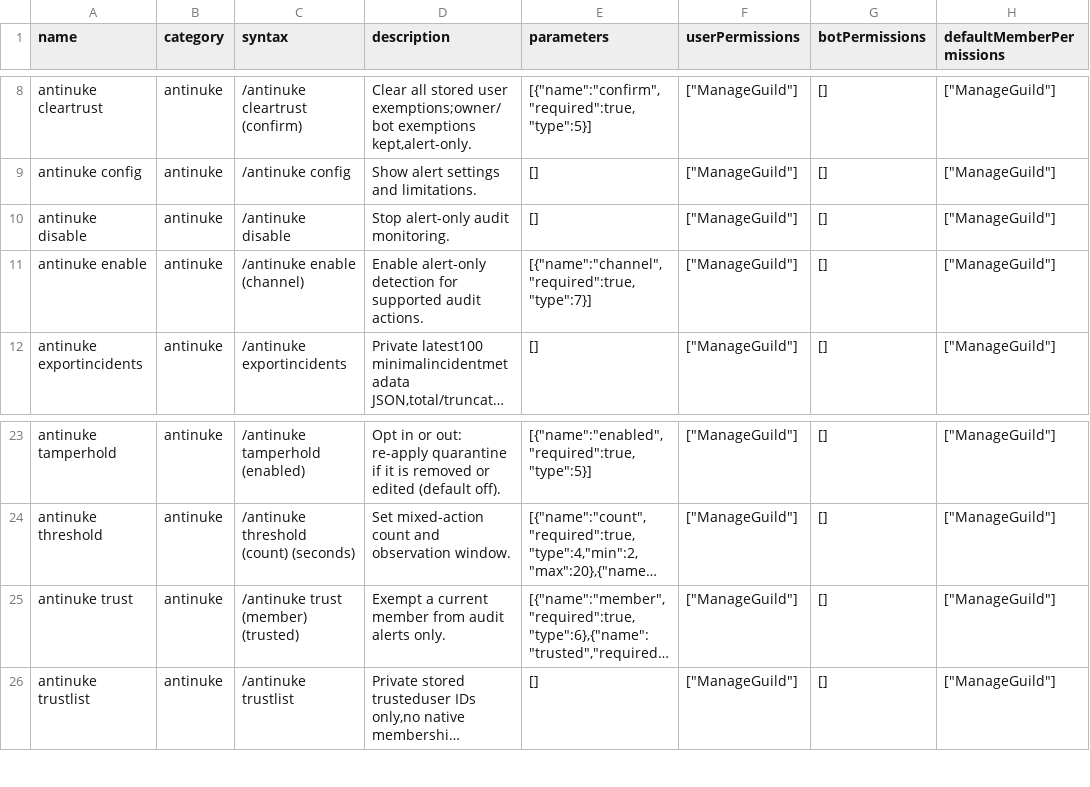
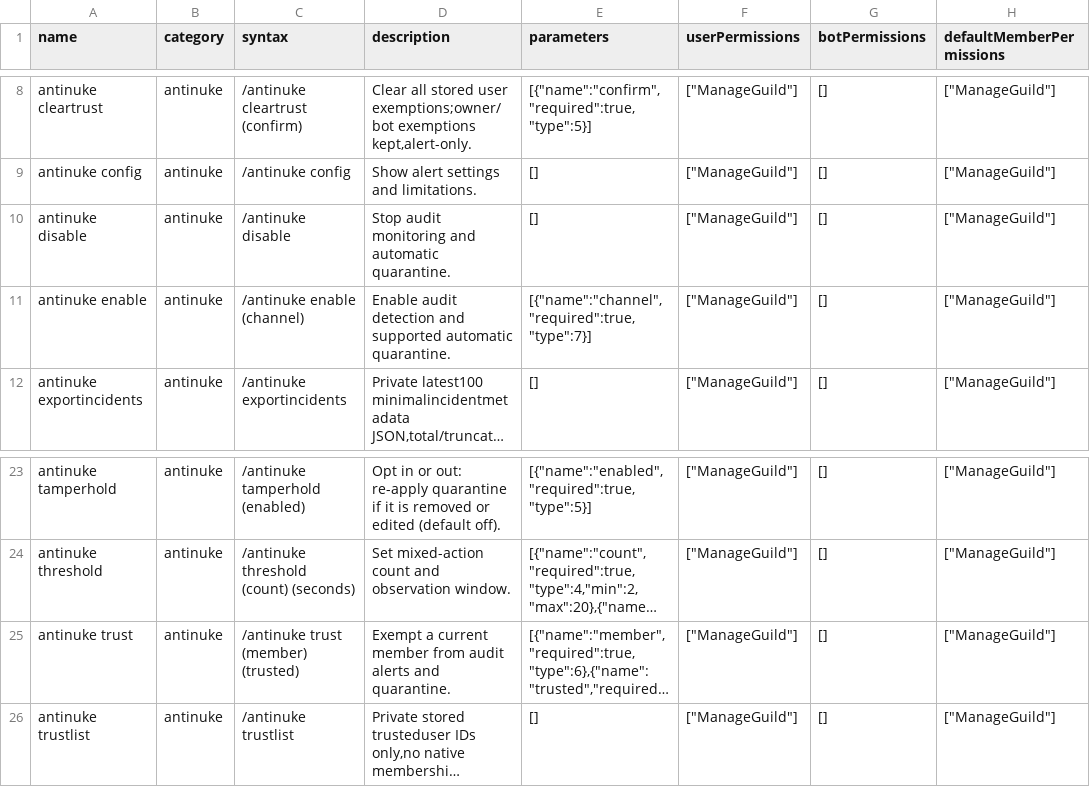
Before and after one commit to 1nonlyhckrr-hue/coldy, a CSV file: data/luna-commands.csv, drawn as a sheet; only a part is shown, gaps mark what is left out; long unchanged cells end in …; the diff names each change by its address in the sheet, - before the commit and + after, or states it on an @@ line.

```diff
--- a/data/luna-commands.csv
+++ b/data/luna-commands.csv
-D10 (description): Stop alert-only audit monitoring.
+D10 (description): Stop audit monitoring and automatic quarantine.
-D11 (description): Enable alert-only detection for supported audit actions.
+D11 (description): Enable audit detection and supported automatic quarantine.
-D25 (description): …audit alerts only.
+D25 (description): …audit alerts and quarantine.
```
Also changed, not shown: 13 other files.
